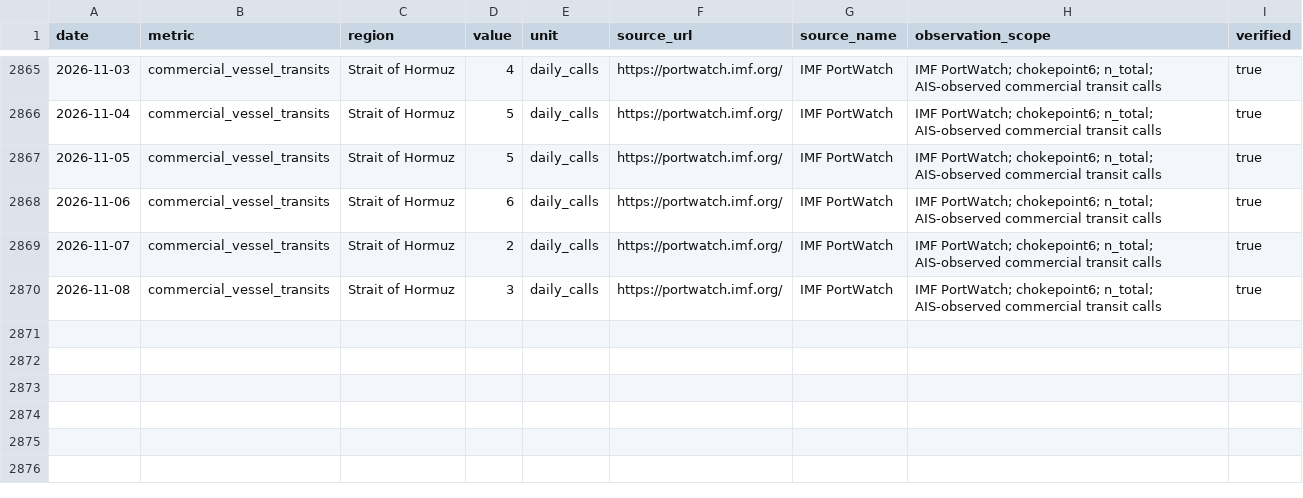
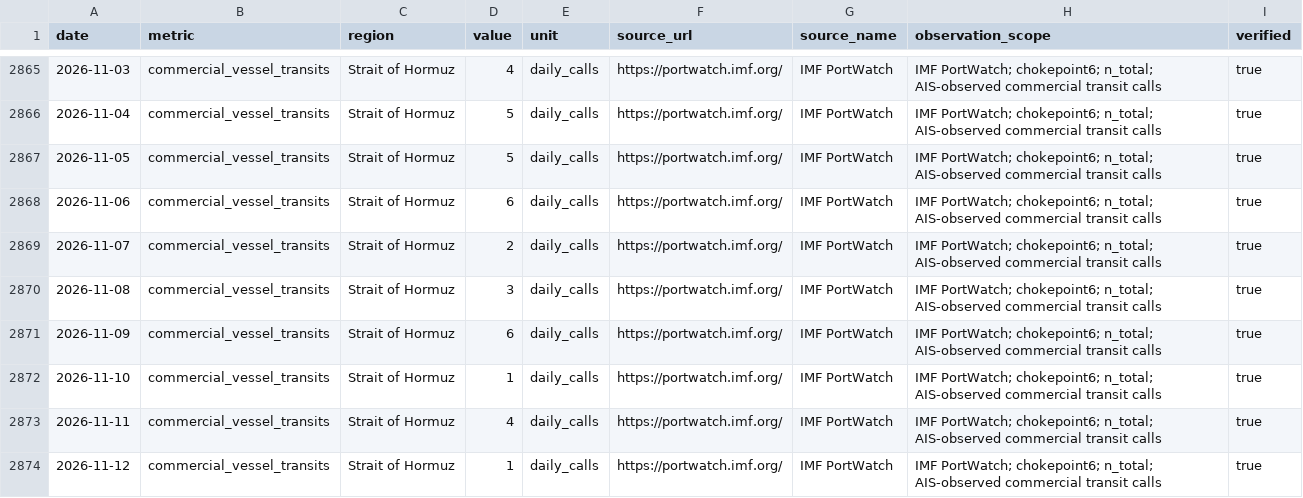
Before and after one commit to nimania/IranSignal, a CSV file: data/transport/observations.csv, drawn as a sheet; only a part is shown, gaps mark what is left out; the diff covers the shown part only.

```diff
--- a/data/transport/observations.csv
+++ b/data/transport/observations.csv
@@ -2870 +2870,5 @@ date,metric,region,value,unit,source_url,source_name,observation_scope,verified
 2026-11-08,commercial_vessel_transits,Strait of Hormuz,3,daily_calls,https://portwatch.imf.org/,IMF PortWatch,IMF PortWatch; chokepoint6; n_total; AIS-observed commercial transit calls,true
+2026-11-09,commercial_vessel_transits,Strait of Hormuz,6,daily_calls,https://portwatch.imf.org/,IMF PortWatch,IMF PortWatch; chokepoint6; n_total; AIS-observed commercial transit calls,true
+2026-11-10,commercial_vessel_transits,Strait of Hormuz,1,daily_calls,https://portwatch.imf.org/,IMF PortWatch,IMF PortWatch; chokepoint6; n_total; AIS-observed commercial transit calls,true
+2026-11-11,commercial_vessel_transits,Strait of Hormuz,4,daily_calls,https://portwatch.imf.org/,IMF PortWatch,IMF PortWatch; chokepoint6; n_total; AIS-observed commercial transit calls,true
+2026-11-12,commercial_vessel_transits,Strait of Hormuz,1,daily_calls,https://portwatch.imf.org/,IMF PortWatch,IMF PortWatch; chokepoint6; n_total; AIS-observed commercial transit calls,true
```
Also changed, not shown: 3 added rows and 5 edited cells elsewhere in this file, 2 other files.
